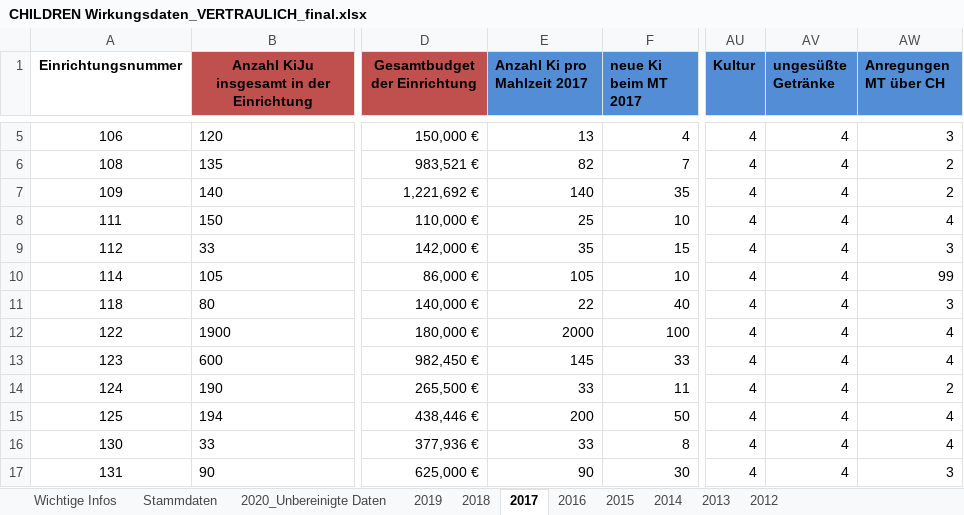
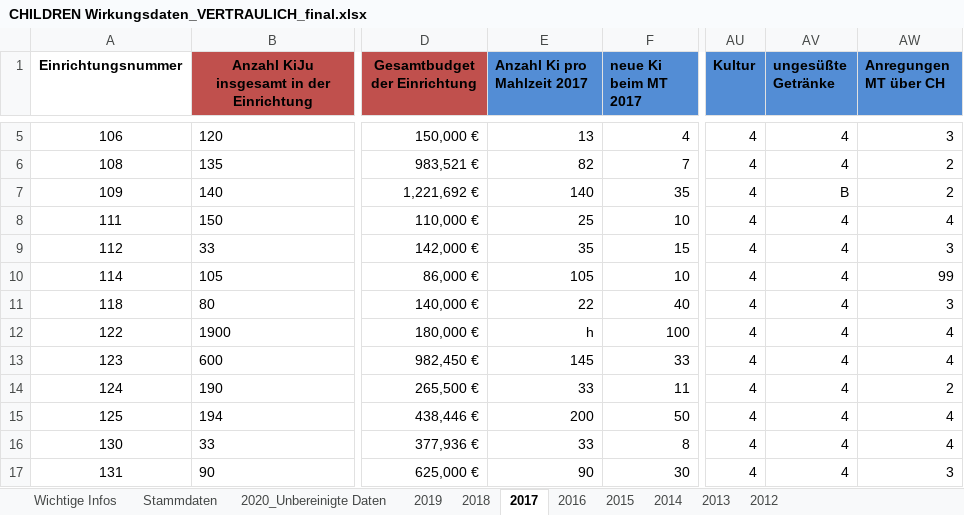
Before and after one commit to RafaelSchuetz/Pareto, an Excel workbook: ANALYSIS/DATA/CHILDREN Wirkungsdaten_VERTRAULICH_final.xlsx, sheet 2017, drawn as a sheet; only a part is shown, gaps mark what is left out; values as stored, in another font and other column widths than the file's, no borders; the diff names each change by its address in the sheet, - before the commit and + after, or states it on an @@ line.

```diff
--- a/ANALYSIS/DATA/CHILDREN Wirkungsdaten_VERTRAULICH_final.xlsx (sheet 2017)
+++ b/ANALYSIS/DATA/CHILDREN Wirkungsdaten_VERTRAULICH_final.xlsx (sheet 2017)
-AV7 (ungesüßte Getränke): 4
+AV7 (ungesüßte Getränke): B
-E12 (Anzahl Ki pro Mahlzeit 2017): 2000
+E12 (Anzahl Ki pro Mahlzeit 2017): h
```
Also changed, not shown: 8 other files.
